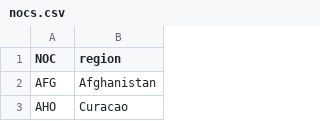
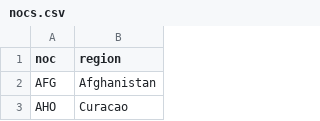
Before and after one commit to jpowens24/cs257, a CSV file: olympics/nocs.csv, drawn as a sheet; only a part is shown.

```diff
--- a/olympics/nocs.csv
+++ b/olympics/nocs.csv
@@ -1,2 +1,2 @@
-NOC,region
+noc,region
 AFG,Afghanistan
```
Also changed, not shown: 6 other files.
